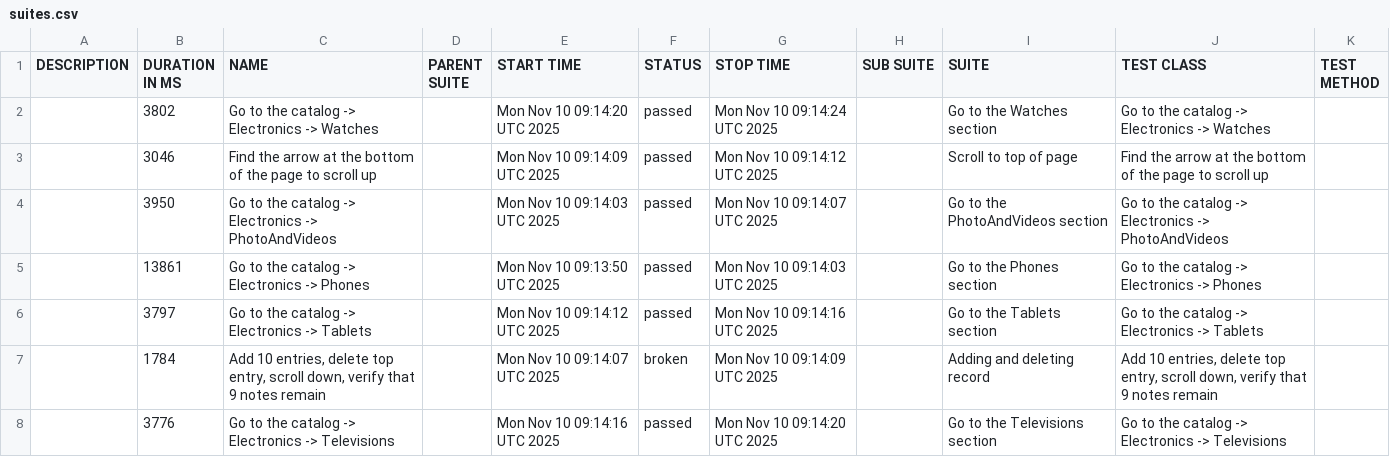
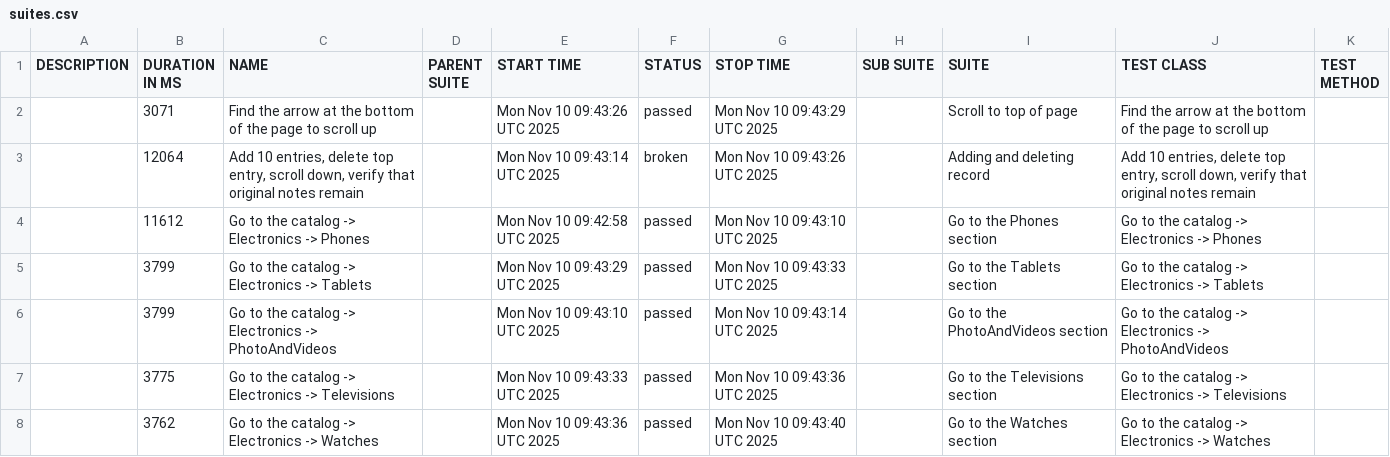
Before and after one commit to carto0n0/Modsen_Test5, a CSV file: data/suites.csv, drawn as a sheet.

```diff
--- a/data/suites.csv
+++ b/data/suites.csv
@@ -1,8 +1,8 @@
 "DESCRIPTION","DURATION IN MS","NAME","PARENT SUITE","START TIME","STATUS","STOP TIME","SUB SUITE","SUITE","TEST CLASS","TEST METHOD"
-"","3802","Go to the catalog -> Electronics -> Watches","","Mon Nov 10 09:14:20 UTC 2025","passed","Mon Nov 10 09:14:24 UTC 2025","","Go to the Watches section","Go to the catalog -> Electronics -> Watches",""
-"","3046","Find the arrow at the bottom of the page to scroll up","","Mon Nov 10 09:14:09 UTC 2025","passed","Mon Nov 10 09:14:12 UTC 2025","","Scroll to top of page","Find the arrow at the bottom of the page to scroll up",""
-"","3950","Go to the catalog -> Electronics -> PhotoAndVideos","","Mon Nov 10 09:14:03 UTC 2025","passed","Mon Nov 10 09:14:07 UTC 2025","","Go to the PhotoAndVideos section","Go to the catalog -> Electronics -> PhotoAndVideos",""
-"","13861","Go to the catalog -> Electronics -> Phones","","Mon Nov 10 09:13:50 UTC 2025","passed","Mon Nov 10 09:14:03 UTC 2025","","Go to the Phones section","Go to the catalog -> Electronics -> Phones",""
-"","3797","Go to the catalog -> Electronics -> Tablets","","Mon Nov 10 09:14:12 UTC 2025","passed","Mon Nov 10 09:14:16 UTC 2025","","Go to the Tablets section","Go to the catalog -> Electronics -> Tablets",""
-"","1784","Add 10 entries, delete top entry, scroll down, verify that 9 notes remain","","Mon Nov 10 09:14:07 UTC 2025","broken","Mon Nov 10 09:14:09 UTC 2025","","Adding and deleting record","Add 10 entries, delete top entry, scroll down, verify that 9 notes remain",""
-"","3776","Go to the catalog -> Electronics -> Televisions","","Mon Nov 10 09:14:16 UTC 2025","passed","Mon Nov 10 09:14:20 UTC 2025","","Go to the Televisions section","Go to the catalog -> Electronics -> Televisions",""
+"","3071","Find the arrow at the bottom of the page to scroll up","","Mon Nov 10 09:43:26 UTC 2025","passed","Mon Nov 10 09:43:29 UTC 2025","","Scroll to top of page","Find the arrow at the bottom of the page to scroll up",""
+"","12064","Add 10 entries, delete top entry, scroll down, verify that original notes remain","","Mon Nov 10 09:43:14 UTC 2025","broken","Mon Nov 10 09:43:26 UTC 2025","","Adding and deleting record","Add 10 entries, delete top entry, scroll down, verify that original notes remain",""
+"","11612","Go to the catalog -> Electronics -> Phones","","Mon Nov 10 09:42:58 UTC 2025","passed","Mon Nov 10 09:43:10 UTC 2025","","Go to the Phones section","Go to the catalog -> Electronics -> Phones",""
+"","3799","Go to the catalog -> Electronics -> Tablets","","Mon Nov 10 09:43:29 UTC 2025","passed","Mon Nov 10 09:43:33 UTC 2025","","Go to the Tablets section","Go to the catalog -> Electronics -> Tablets",""
+"","3799","Go to the catalog -> Electronics -> PhotoAndVideos","","Mon Nov 10 09:43:10 UTC 2025","passed","Mon Nov 10 09:43:14 UTC 2025","","Go to the PhotoAndVideos section","Go to the catalog -> Electronics -> PhotoAndVideos",""
+"","3775","Go to the catalog -> Electronics -> Televisions","","Mon Nov 10 09:43:33 UTC 2025","passed","Mon Nov 10 09:43:36 UTC 2025","","Go to the Televisions section","Go to the catalog -> Electronics -> Televisions",""
+"","3762","Go to the catalog -> Electronics -> Watches","","Mon Nov 10 09:43:36 UTC 2025","passed","Mon Nov 10 09:43:40 UTC 2025","","Go to the Watches section","Go to the catalog -> Electronics -> Watches",""
```
Also changed, not shown: data/behaviors.csv, 40 other files.
